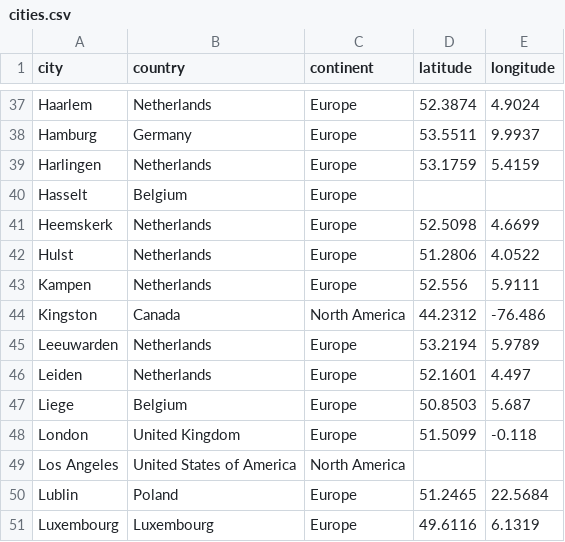
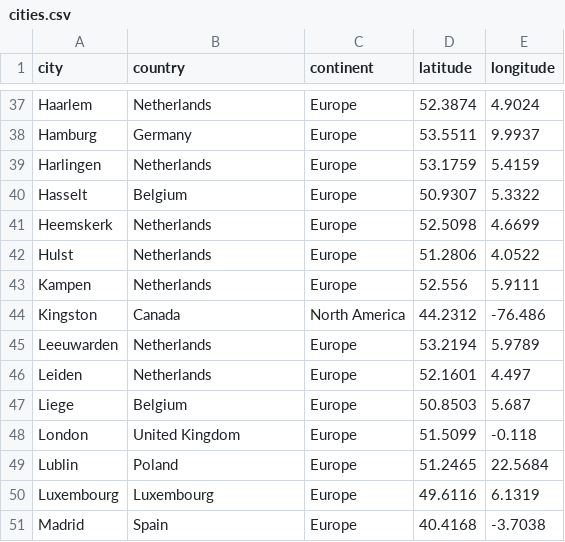
Before and after one commit to TAHPaul/DttG_db, a CSV file: data/csv/cities.csv, drawn as a sheet; only a part is shown, gaps mark what is left out; the shorter side is filled out with more unchanged rows; the diff covers the shown part only.

```diff
--- a/data/csv/cities.csv
+++ b/data/csv/cities.csv
@@ -39,3 +39,3 @@ Hamburg,Germany,Europe,53.5511,9.9937
 Harlingen,Netherlands,Europe,53.1759,5.4159
-Hasselt,Belgium,Europe,,
+Hasselt,Belgium,Europe,50.9307,5.3322
 Heemskerk,Netherlands,Europe,52.5098,4.6699
@@ -48,3 +48,2 @@ Liege,Belgium,Europe,50.8503,5.687
 London,United Kingdom,Europe,51.5099,-0.118
-Los Angeles,United States of America,North America,,
 Lublin,Poland,Europe,51.2465,22.5684
```
Also changed, not shown: 22 added rows and 28 edited cells elsewhere in this file, data/csv/museums.csv, 13 other files.
